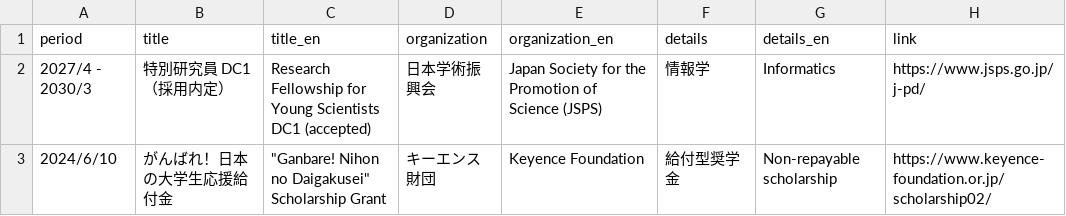
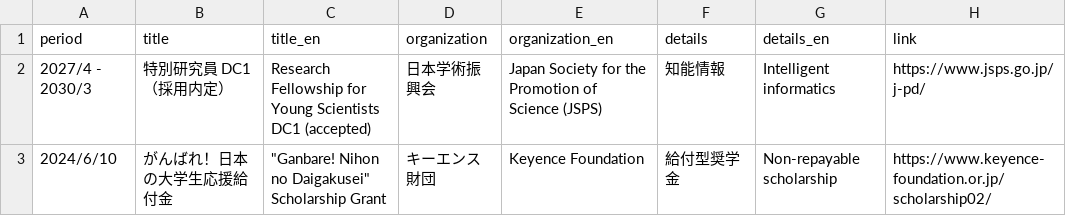
Before and after one commit to pakapaka333/pakapaka333.github.io, a CSV file: data/grants.csv, drawn as a sheet.

Commit message:
Update

```diff
--- a/data/grants.csv
+++ b/data/grants.csv
@@ -1,3 +1,3 @@
 period,title,title_en,organization,organization_en,details,details_en,link
-2027/4 - 2030/3,特別研究員 DC1（採用内定）,Research Fellowship for Young Scientists DC1 (accepted),日本学術振興会,Japan Society for the Promotion of Science (JSPS),情報学,Informatics,https://www.jsps.go.jp/j-pd/
+2027/4 - 2030/3,特別研究員 DC1（採用内定）,Research Fellowship for Young Scientists DC1 (accepted),日本学術振興会,Japan Society for the Promotion of Science (JSPS),知能情報,Intelligent informatics,https://www.jsps.go.jp/j-pd/
 2024/6/10,がんばれ！日本の大学生応援給付金,"""Ganbare! Nihon no Daigakusei"" Scholarship Grant",キーエンス財団,Keyence Foundation,給付型奨学金,Non-repayable scholarship,https://www.keyence-foundation.or.jp/scholarship02/
```
